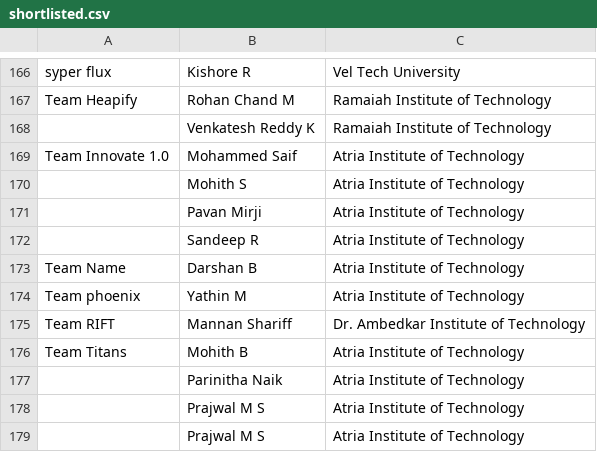
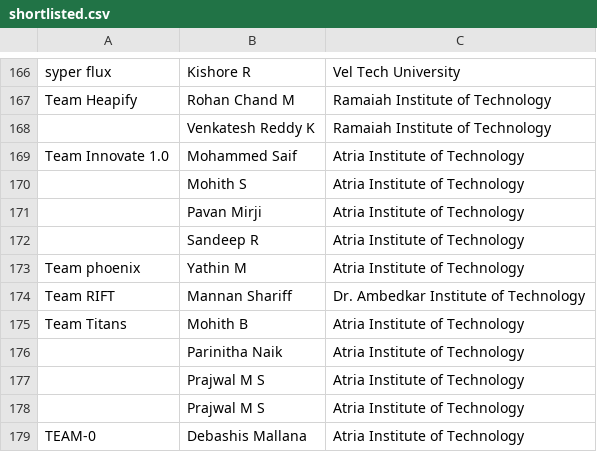
Before and after one commit to AWSSBGAtria/hacktoberfest, a CSV file: public/shortlisted.csv, drawn as a sheet; only a part is shown, gaps mark what is left out; the shorter side is filled out with more unchanged rows; the diff names each change by its address in the sheet, - before the commit and + after, or states it on an @@ line.

Commit message:
Exclude organiser test registration from shortlist

```diff
--- a/public/shortlisted.csv
+++ b/public/shortlisted.csv
-row 173: Team Name | Darshan B | Atria Institute of Technology
```
Also changed, not shown: 2 other files.
